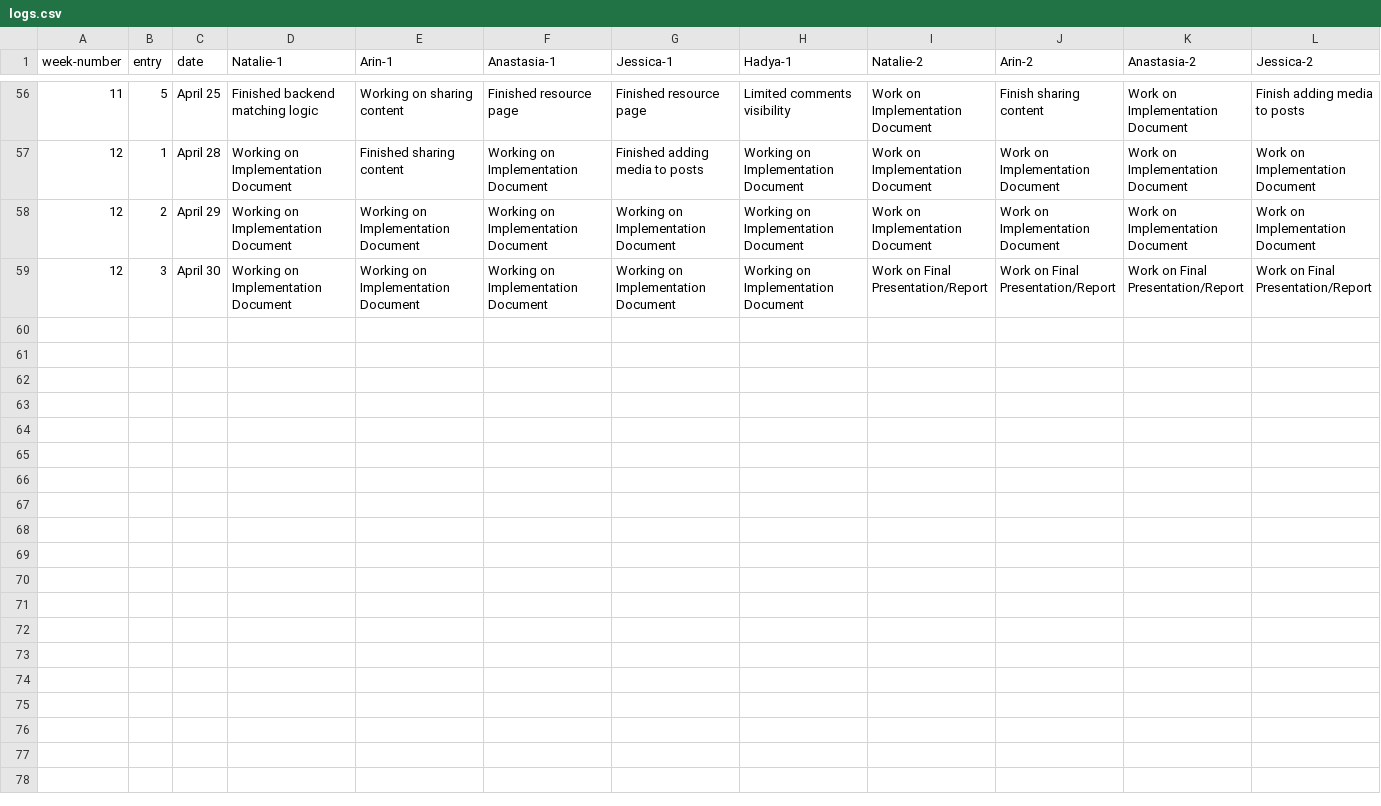
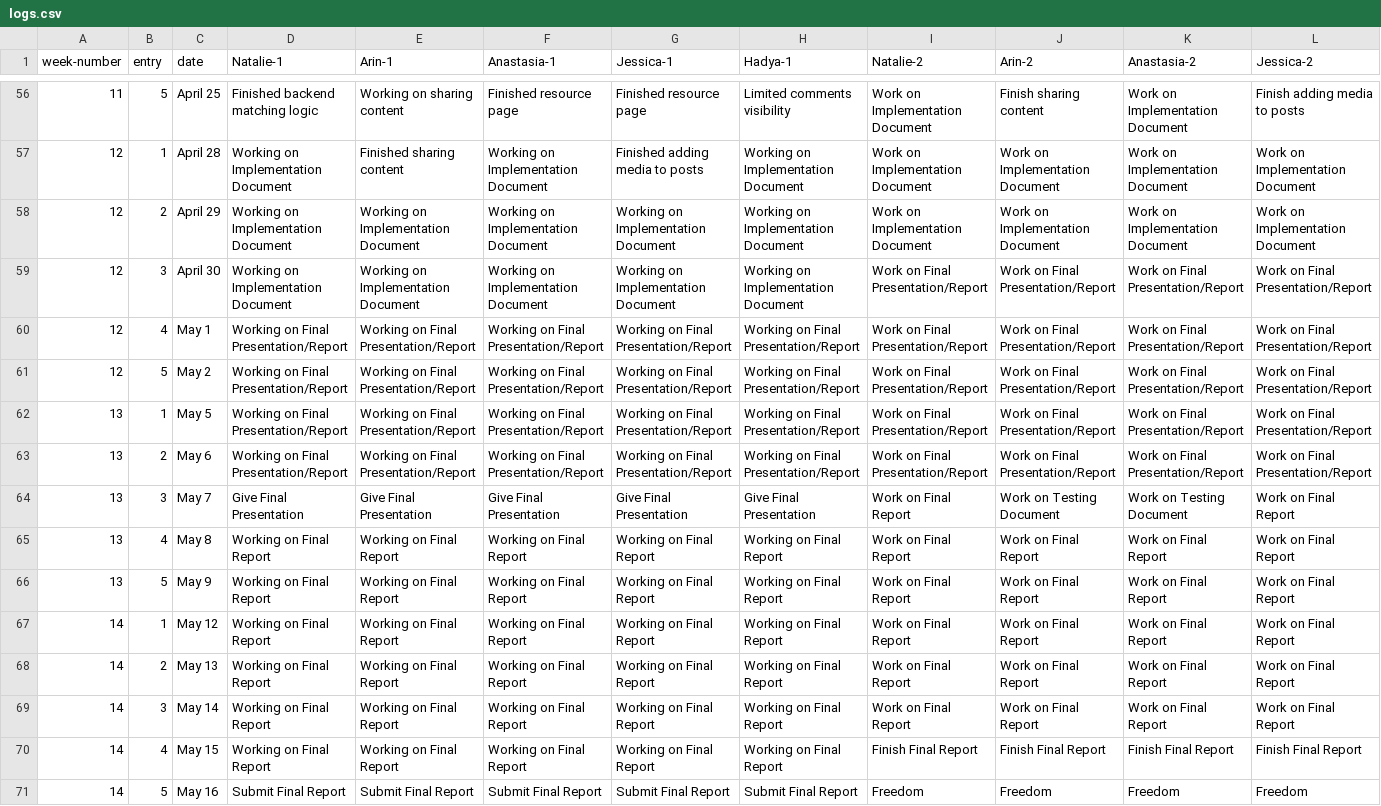
Before and after one commit to NovaByte-CS4800-Group-2/NovaByte-website, a CSV file: logs.csv, drawn as a sheet; only a part is shown, gaps mark what is left out; rows hold the shown columns only; the diff names each change by its address in the sheet, - before the commit and + after, or states it on an @@ line.

Commit message:
updated logs for the last time :(

```diff
--- a/logs.csv
+++ b/logs.csv
+row 60: 12 | 4 | May 1 | Working on Final Presentation/Report | Working on Final Presentation/Report | Working on Final Presentation/Report | Working on Final Presentation/Report | Working on Final Presentation/Report | Work on Final Presentation/Report | Work on Final Presentation/Report | Work on Final Presentation/Report | Work on Final Presentation/Report
+row 61: 12 | 5 | May 2 | Working on Final Presentation/Report | Working on Final Presentation/Report | Working on Final Presentation/Report | Working on Final Presentation/Report | Working on Final Presentation/Report | Work on Final Presentation/Report | Work on Final Presentation/Report | Work on Final Presentation/Report | Work on Final Presentation/Report
+row 62: 13 | 1 | May 5 | Working on Final Presentation/Report | Working on Final Presentation/Report | Working on Final Presentation/Report | Working on Final Presentation/Report | Working on Final Presentation/Report | Work on Final Presentation/Report | Work on Final Presentation/Report | Work on Final Presentation/Report | Work on Final Presentation/Report
+row 63: 13 | 2 | May 6 | Working on Final Presentation/Report | Working on Final Presentation/Report | Working on Final Presentation/Report | Working on Final Presentation/Report | Working on Final Presentation/Report | Work on Final Presentation/Report | Work on Final Presentation/Report | Work on Final Presentation/Report | Work on Final Presentation/Report
+row 64: 13 | 3 | May 7 | Give Final Presentation | Give Final Presentation | Give Final Presentation | Give Final Presentation | Give Final Presentation | Work on Final Report | Work on Testing Document | Work on Testing Document | Work on Final Report
+row 65: 13 | 4 | May 8 | Working on Final Report | Working on Final Report | Working on Final Report | Working on Final Report | Working on Final Report | Work on Final Report | Work on Final Report | Work on Final Report | Work on Final Report
+row 66: 13 | 5 | May 9 | Working on Final Report | Working on Final Report | Working on Final Report | Working on Final Report | Working on Final Report | Work on Final Report | Work on Final Report | Work on Final Report | Work on Final Report
+row 67: 14 | 1 | May 12 | Working on Final Report | Working on Final Report | Working on Final Report | Working on Final Report | Working on Final Report | Work on Final Report | Work on Final Report | Work on Final Report | Work on Final Report
+row 68: 14 | 2 | May 13 | Working on Final Report | Working on Final Report | Working on Final Report | Working on Final Report | Working on Final Report | Work on Final Report | Work on Final Report | Work on Final Report | Work on Final Report
+row 69: 14 | 3 | May 14 | Working on Final Report | Working on Final Report | Working on Final Report | Working on Final Report | Working on Final Report | Work on Final Report | Work on Final Report | Work on Final Report | Work on Final Report
+row 70: 14 | 4 | May 15 | Working on Final Report | Working on Final Report | Working on Final Report | Working on Final Report | Working on Final Report | Finish Final Report | Finish Final Report | Finish Final Report | Finish Final Report
+row 71: 14 | 5 | May 16 | Submit Final Report | Submit Final Report | Submit Final Report | Submit Final Report | Submit Final Report | Freedom | Freedom | Freedom | Freedom
```
